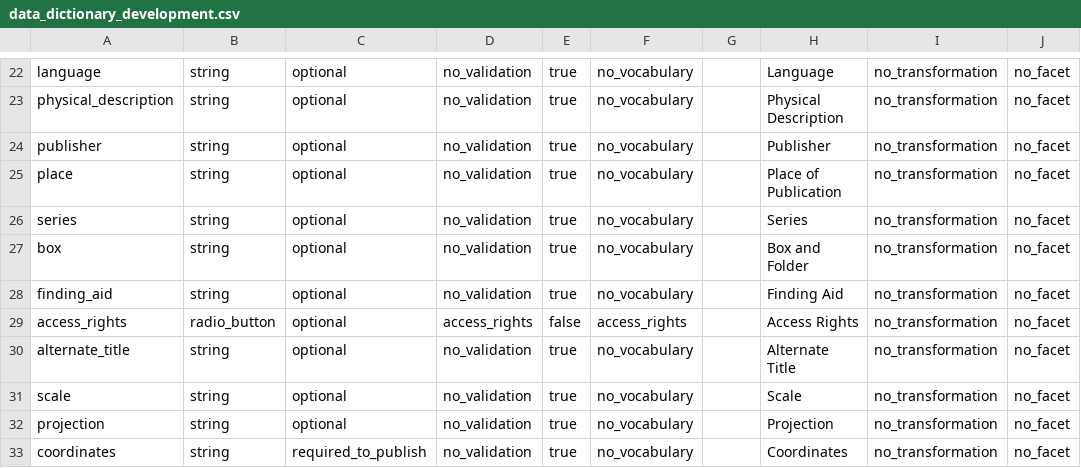
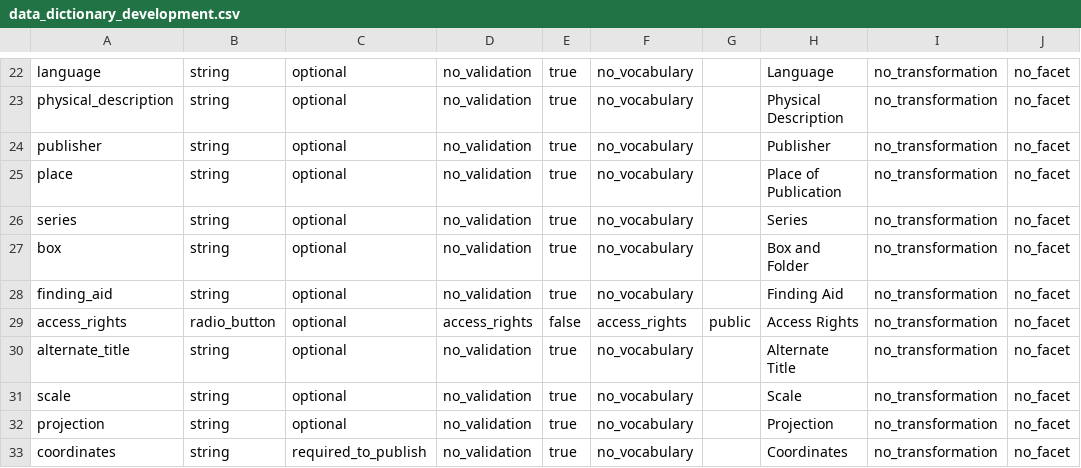
Before and after one commit to psu-libraries/cho, a CSV file: config/data_dictionary/data_dictionary_development.csv, drawn as a sheet; only a part is shown, gaps mark what is left out; the diff names each change by its address in the sheet, - before the commit and + after, or states it on an @@ line.

Commit message:
Enable default values on change sets and resources
Leverages a data dictionary field's default value on both change sets
and resources. This allows us to specify a default value for access
rights.

```diff
--- a/config/data_dictionary/data_dictionary_development.csv
+++ b/config/data_dictionary/data_dictionary_development.csv
-G29: (empty)
+G29: public
```
Also changed, not shown: config/data_dictionary/data_dictionary_production.csv, config/data_dictionary/data_dictionary_test.csv, 10 other files.
